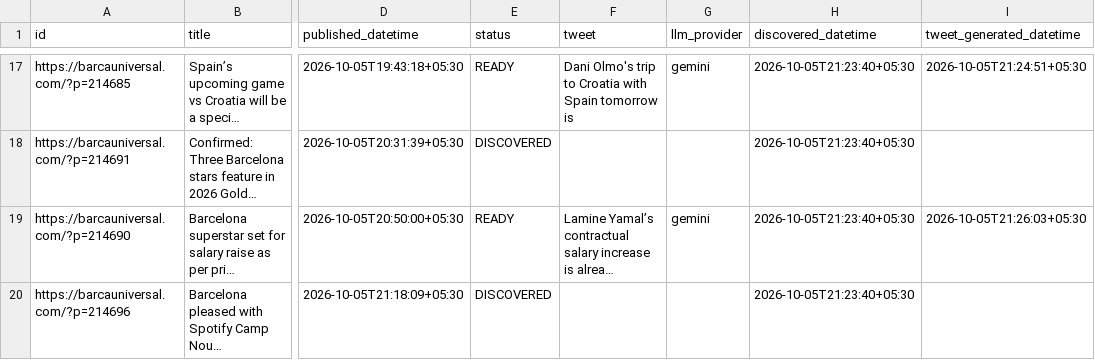
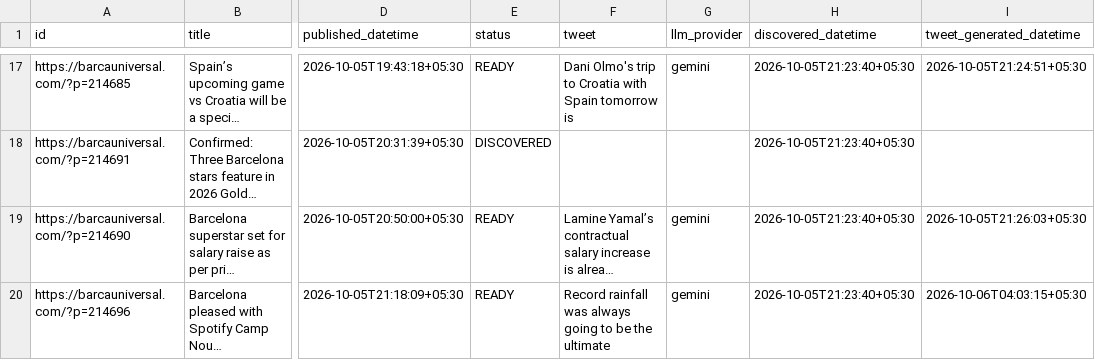
Before and after one commit to dinesh-kanakaraj/Kestrel, a CSV file: logs/tweet_log_2026-10-05.csv, drawn as a sheet; only a part is shown, gaps mark what is left out; long unchanged cells end in …; the diff names each change by its address in the sheet, - before the commit and + after, or states it on an @@ line.

```diff
--- a/logs/tweet_log_2026-10-05.csv
+++ b/logs/tweet_log_2026-10-05.csv
-E20 (status): DISCOVERED
+E20 (status): READY
-F20 (tweet): (empty)
+F20 (tweet): Record rainfall was always going to be the ultimate
-G20 (llm_provider): (empty)
+G20 (llm_provider): gemini
-I20 (tweet_generated_datetime): (empty)
+I20 (tweet_generated_datetime): 2026-10-06T04:03:15+05:30
```
Also changed, not shown: logs/tweet_log_2026-10-06.csv.
